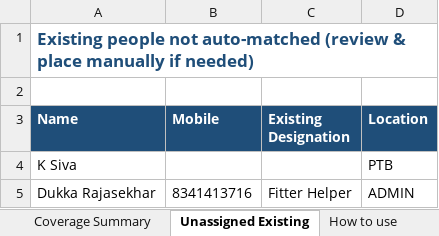
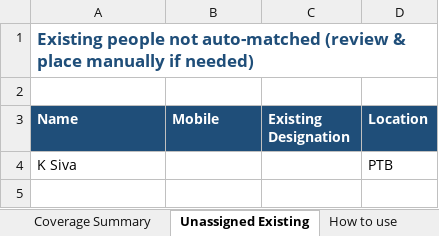
Before and after one commit to Srikar6266/GMR, an Excel workbook: 281_August_2026_Duty_Roster.xlsx, sheet Unassigned Existing, drawn as a sheet; values as stored, in another font and other column widths than the file's, no borders; the diff names each change by its address in the sheet, - before the commit and + after, or states it on an @@ line.

```diff
--- a/281_August_2026_Duty_Roster.xlsx (sheet Unassigned Existing)
+++ b/281_August_2026_Duty_Roster.xlsx (sheet Unassigned Existing)
-row 5: Dukka Rajasekhar | 8341413716 | Fitter Helper | ADMIN
```
Also changed, not shown: sheet August 2026 Roster, sheet Coverage Summary, 1 other file.
